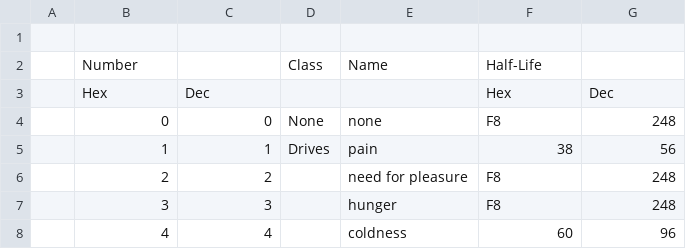
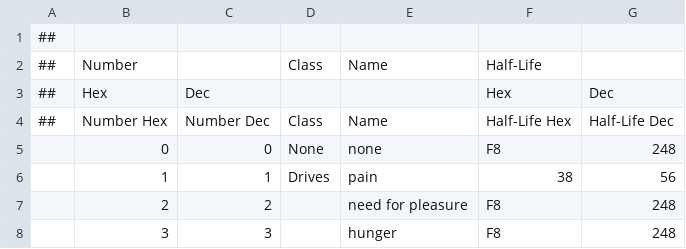
Before and after one commit to gabywald/BioSilico, a CSV file: biosilico-creatures/src/main/resources/creatures/creaturesArchivesResources/geNorNics/chemicalsC2.csv, drawn as a sheet; only a part is shown; the shorter side is filled out with more unchanged rows; the diff names each change by its address in the sheet, - before the commit and + after, or states it on an @@ line.

Commit message:
[biosilico-creatures]review some resources

```diff
--- a/biosilico-creatures/src/main/resources/creatures/creaturesArchivesResources/geNorNics/chemicalsC2.csv
+++ b/biosilico-creatures/src/main/resources/creatures/creaturesArchivesResources/geNorNics/chemicalsC2.csv
-A1:A3: (empty)
+A1:A3: ##
+row 4: ## | Number Hex | Number Dec | Class | Name | Half-Life Hex | Half-Life Dec
```
Also changed, not shown: biosilico-creatures/src/main/resources/creatures/creaturesArchivesResources/geNorNics/chemicalsC1.csv, 12 other files.
